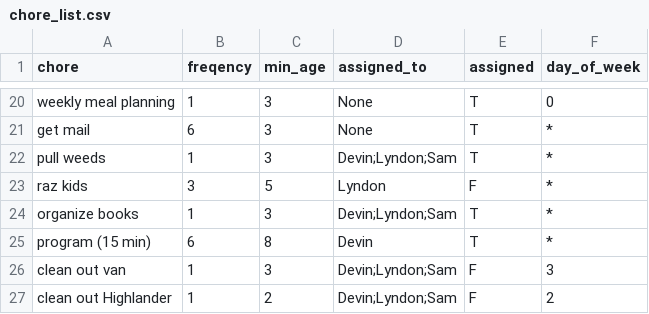
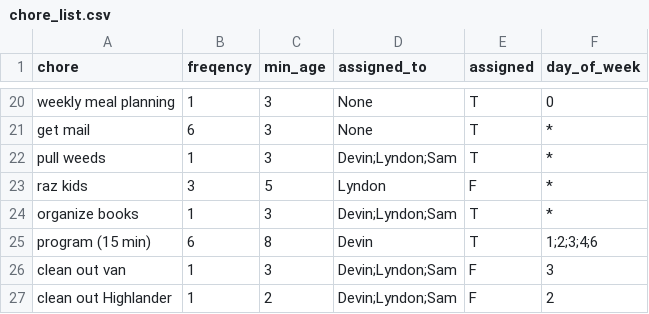
Before and after one commit to rbpdqdat/chores, a CSV file: data/chore_list.csv, drawn as a sheet; only a part is shown, gaps mark what is left out.

```diff
--- a/data/chore_list.csv
+++ b/data/chore_list.csv
@@ -24,3 +24,3 @@ raz kids,3,5,Lyndon,F,*
 organize books,1,3,Devin;Lyndon;Sam,T,*
-program (15 min),6,8,Devin,T,*
+program (15 min),6,8,Devin,T,1;2;3;4;6
 clean out van,1,3,Devin;Lyndon;Sam,F,3
```
